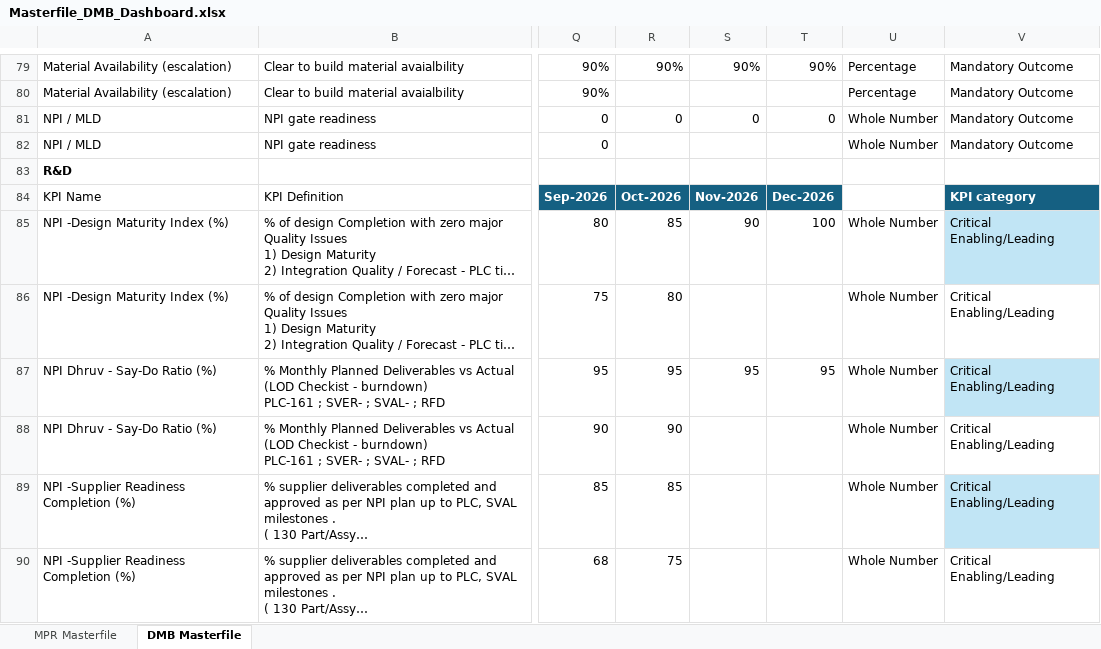
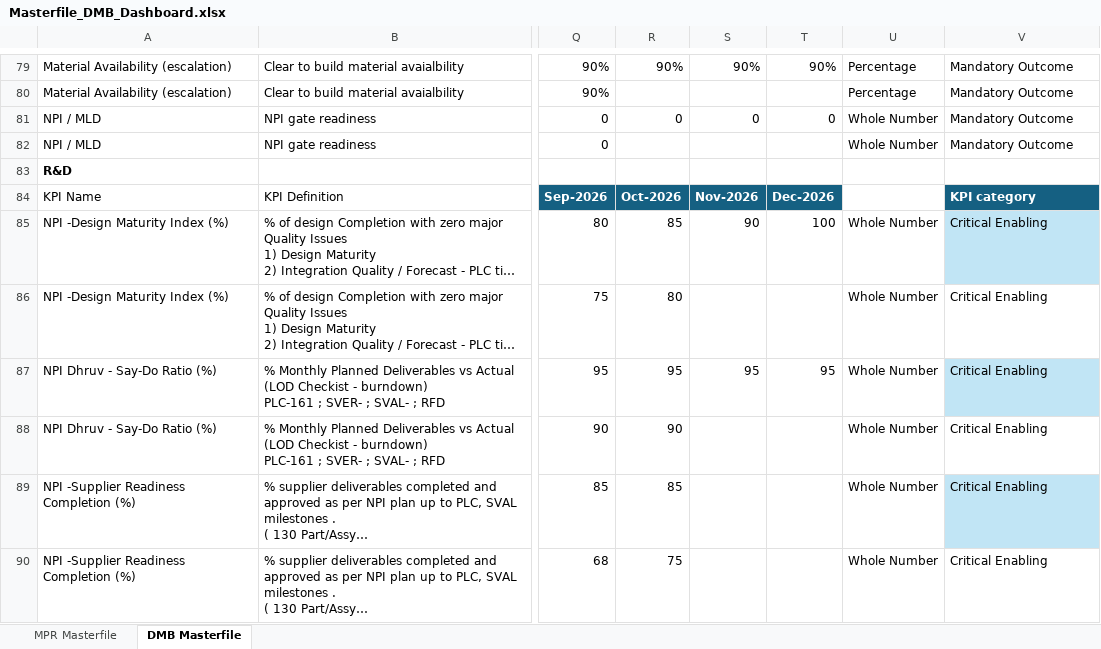
Before and after one commit to pratibha131/DMB-Dashboard, an Excel workbook: data/Masterfile_DMB_Dashboard.xlsx, sheet DMB Masterfile, drawn as a sheet; only a part is shown, gaps mark what is left out; long unchanged cells end in …; values as stored, in another font and other column widths than the file's, no borders; table styles not drawn; the diff covers the shown part only; the diff names each change by its address in the sheet, - before the commit and + after, or states it on an @@ line.

Commit message:
Auto-sync Masterfile_DMB_Dashboard.xlsx from SharePoint via live sync [skip ci]

```diff
--- a/data/Masterfile_DMB_Dashboard.xlsx (sheet DMB Masterfile)
+++ b/data/Masterfile_DMB_Dashboard.xlsx (sheet DMB Masterfile)
-V85:V90: Critical Enabling/Leading
+V85:V90: Critical Enabling
```
Also changed, not shown: 112 edited cells elsewhere in this sheet, sheet MPR Masterfile, hidden cells.
